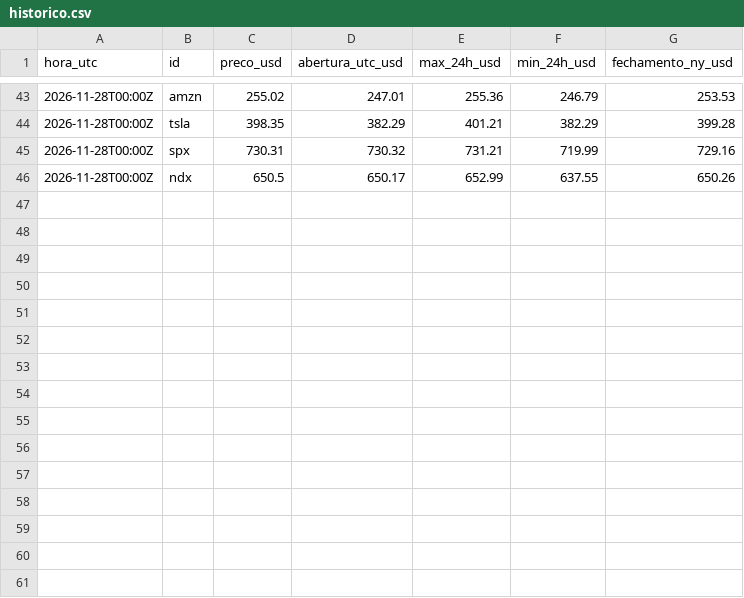
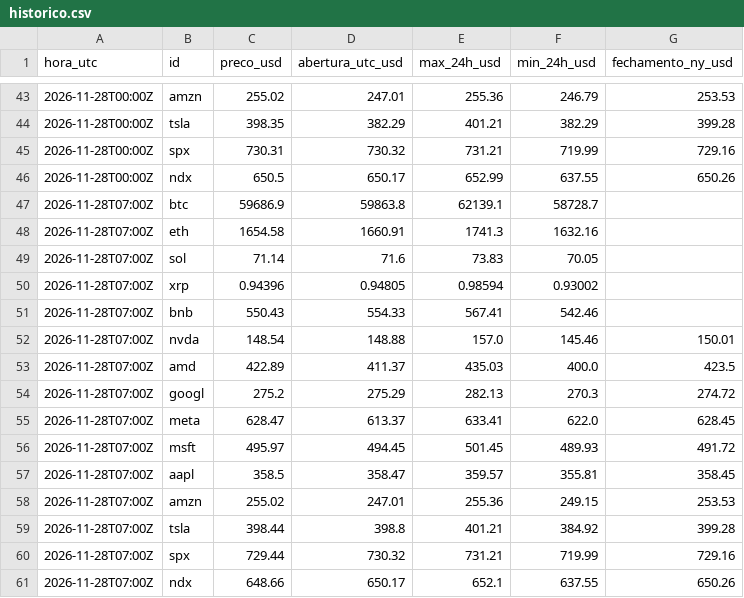
Before and after one commit to LoMorceli/radar-kraken, a CSV file: dados/historico.csv, drawn as a sheet; only a part is shown, gaps mark what is left out.

```diff
--- a/dados/historico.csv
+++ b/dados/historico.csv
@@ -46 +46,16 @@ hora_utc,id,preco_usd,abertura_utc_usd,max_24h_usd,min_24h_usd,fechamento_ny_usd
 2026-11-28T00:00Z,ndx,650.5,650.17,652.99,637.55,650.26
+2026-11-28T07:00Z,btc,59686.9,59863.8,62139.1,58728.7,
+2026-11-28T07:00Z,eth,1654.58,1660.91,1741.3,1632.16,
+2026-11-28T07:00Z,sol,71.14,71.6,73.83,70.05,
+2026-11-28T07:00Z,xrp,0.94396,0.94805,0.98594,0.93002,
+2026-11-28T07:00Z,bnb,550.43,554.33,567.41,542.46,
+2026-11-28T07:00Z,nvda,148.54,148.88,157.0,145.46,150.01
+2026-11-28T07:00Z,amd,422.89,411.37,435.03,400.0,423.5
+2026-11-28T07:00Z,googl,275.2,275.29,282.13,270.3,274.72
+2026-11-28T07:00Z,meta,628.47,613.37,633.41,622.0,628.45
+2026-11-28T07:00Z,msft,495.97,494.45,501.45,489.93,491.72
+2026-11-28T07:00Z,aapl,358.5,358.47,359.57,355.81,358.45
+2026-11-28T07:00Z,amzn,255.02,247.01,255.36,249.15,253.53
+2026-11-28T07:00Z,tsla,398.44,398.8,401.21,384.92,399.28
+2026-11-28T07:00Z,spx,729.44,730.32,731.21,719.99,729.16
+2026-11-28T07:00Z,ndx,648.66,650.17,652.1,637.55,650.26
```
Also changed, not shown: 3 other files.
